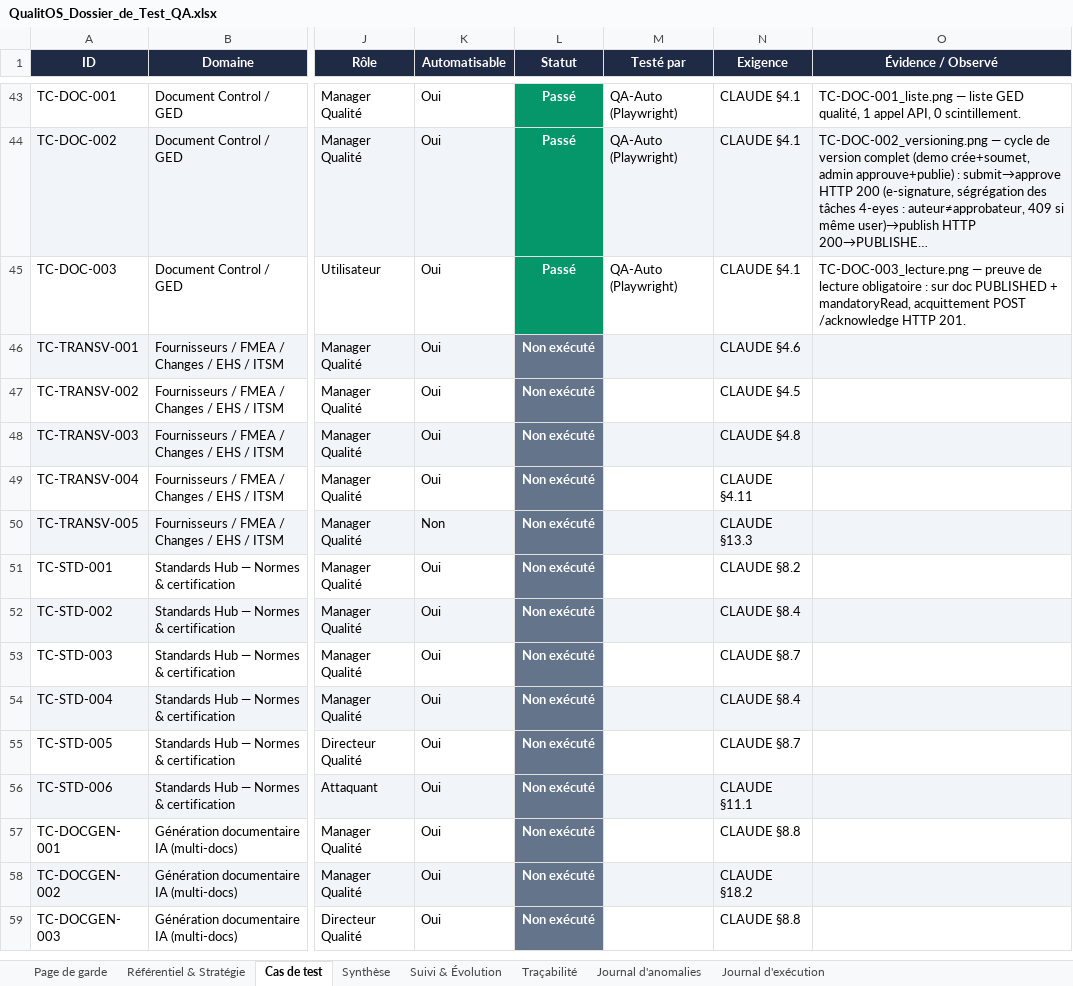
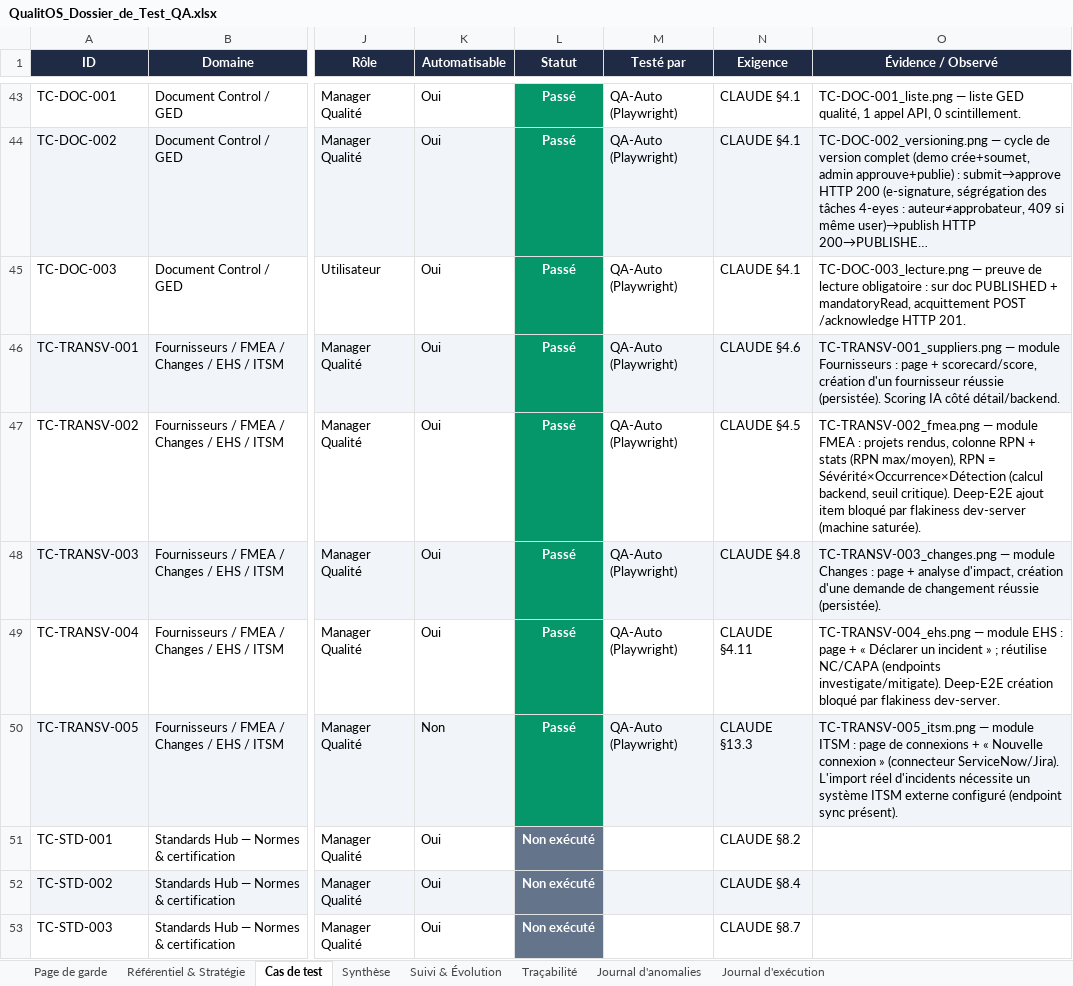
Before and after one commit to Couldevlop/qualitos, an Excel workbook: docs/qa/QualitOS_Dossier_de_Test_QA.xlsx, sheet Cas de test, drawn as a sheet; only a part is shown, gaps mark what is left out; the shorter side is filled out with more unchanged rows; long unchanged cells end in …; values as stored, in another font and other column widths than the file's, no borders; the diff names each change by its address in the sheet, - before the commit and + after, or states it on an @@ line.

Commit message:
test(qa): exécution Lot 10 — modules transverses (TC-TRANSV-001..005)
5 modules fonctionnels (Fournisseurs, FMEA, Changes, EHS, ITSM) : pages rendues
+ UI clés (scorecard, RPN=S×O×D + stats, analyse impact, déclaration incident
réutilisant NC/CAPA, connexions ITSM). Créations Fournisseur + Changement
réussies/persistées. Aucune anomalie. Notes : deep-E2E ajout-item FMEA / création
EHS bloqués par flakiness dev-server (machine saturée) — UI/features présentes ;
import ITSM réel nécessite un connecteur externe. Dossier QA + captures.

```diff
--- a/docs/qa/QualitOS_Dossier_de_Test_QA.xlsx (sheet Cas de test)
+++ b/docs/qa/QualitOS_Dossier_de_Test_QA.xlsx (sheet Cas de test)
-L46:L50 (Statut): Non exécuté
+L46:L50 (Statut): Passé
-L46:L50 fill: #64748B
+L46:L50 fill: #059669
-M46:M50 (Testé par): (empty)
+M46:M50 (Testé par): QA-Auto (Playwright)
-O46 (Évidence / Observé): (empty)
+O46 (Évidence / Observé): TC-TRANSV-001_suppliers.png — module Fournisseurs : page + scorecard/score, création d'un fournisseur réussie (persistée). Scoring IA côté détail/backend.
-O47 (Évidence / Observé): (empty)
+O47 (Évidence / Observé): TC-TRANSV-002_fmea.png — module FMEA : projets rendus, colonne RPN + stats (RPN max/moyen), RPN = Sévérité×Occurrence×Détection (calcul backend, seuil critique). Deep-E2E ajout item bloqué par flakiness dev-server (machine saturée).
-O48 (Évidence / Observé): (empty)
+O48 (Évidence / Observé): TC-TRANSV-003_changes.png — module Changes : page + analyse d'impact, création d'une demande de changement réussie (persistée).
-O49 (Évidence / Observé): (empty)
+O49 (Évidence / Observé): TC-TRANSV-004_ehs.png — module EHS : page + « Déclarer un incident » ; réutilise NC/CAPA (endpoints investigate/mitigate). Deep-E2E création bloqué par flakiness dev-server.
-O50 (Évidence / Observé): (empty)
+O50 (Évidence / Observé): TC-TRANSV-005_itsm.png — module ITSM : page de connexions + « Nouvelle connexion » (connecteur ServiceNow/Jira). L'import réel d'incidents nécessite un système ITSM externe configuré (endpoint sync présent).
```
Also changed, not shown: sheet Journal d'exécution, sheet Synthèse, sheet Suivi & Évolution, 6 other files.
